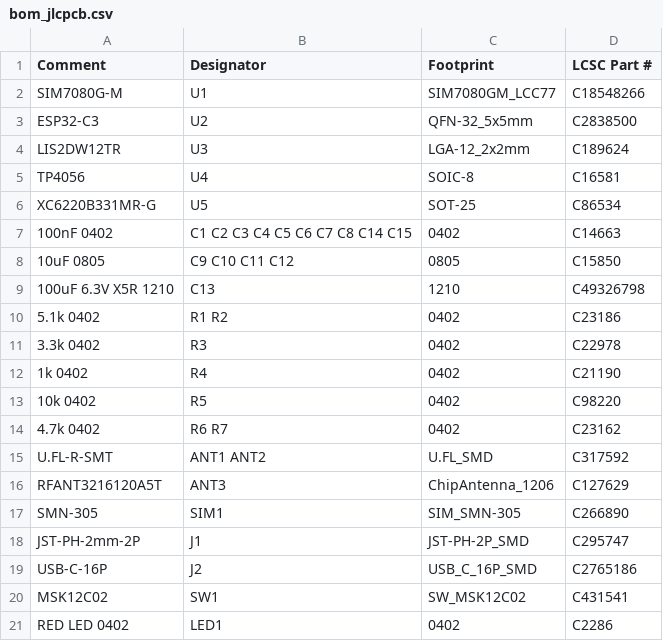
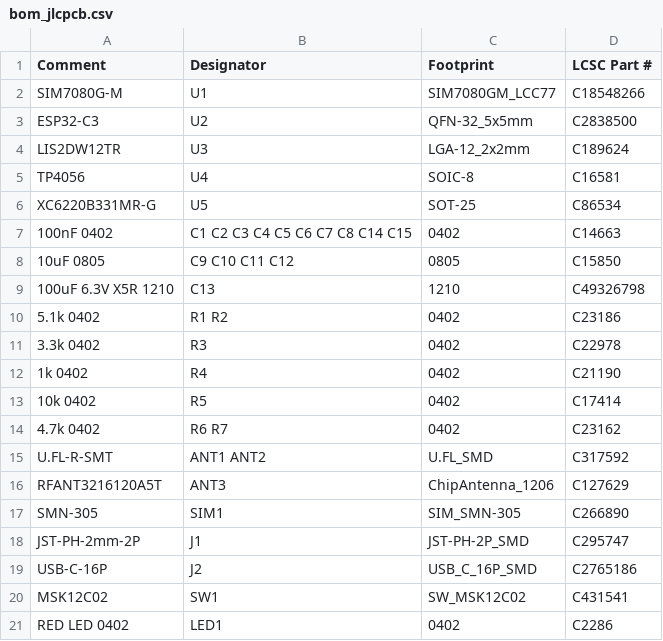
Before and after one commit to shima091824-collab/pokota-tools, a CSV file: lte-m-cat-tracker/kicad/bom_jlcpcb.csv, drawn as a sheet.

```diff
--- a/lte-m-cat-tracker/kicad/bom_jlcpcb.csv
+++ b/lte-m-cat-tracker/kicad/bom_jlcpcb.csv
@@ -12,3 +12,3 @@ XC6220B331MR-G,U5,SOT-25,C86534
 1k 0402,R4,0402,C21190
-10k 0402,R5,0402,C98220
+10k 0402,R5,0402,C17414
 4.7k 0402,R6 R7,0402,C23162
```
Also changed, not shown: 40 other files.
